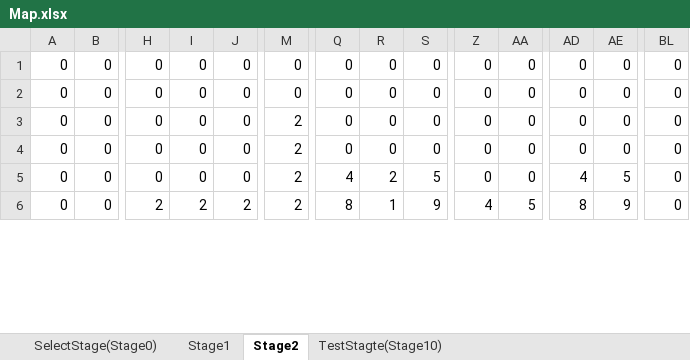
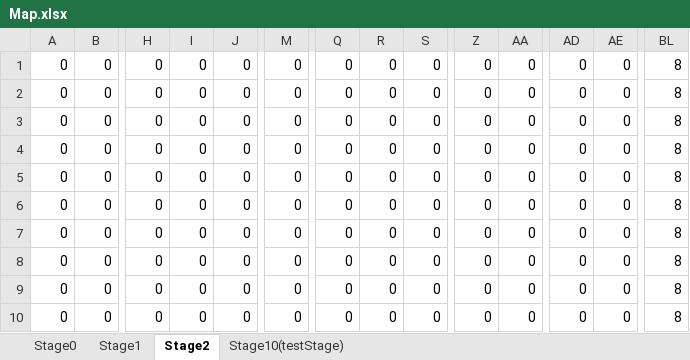
Before and after one commit to harzy1130/team-, an Excel workbook: Src/Map/MapData/Map.xlsx, sheet Stage2, drawn as a sheet; only a part is shown, gaps mark what is left out; values as stored, in another font and other column widths than the file's, no borders; charts and pictures and conditional formats not drawn; addresses are those after the commit; rows hold the shown columns only; the diff covers the shown part only; the diff names each change by its address in the sheet, - before the commit and + after, or states it on an @@ line.

```diff
--- a/Src/Map/MapData/Map.xlsx (sheet Stage2)
+++ b/Src/Map/MapData/Map.xlsx (sheet Stage2)
-sheet tab: SelectStage(Stage0)
-sheet tab: TestStagte(Stage10)
+sheet tab: Stage0
+sheet tab: Stage10(testStage)
-BL1:BL3: 0
+BL1:BL3: 8
-M3: 2
+M3: 0
+row 4: 0 | 0 | 0 | 0 | 0 | 0 | 0 | 0 | 0 | 0 | 0 | 0 | 0 | 8
+row 5: 0 | 0 | 0 | 0 | 0 | 0 | 0 | 0 | 0 | 0 | 0 | 0 | 0 | 8
+row 6: 0 | 0 | 0 | 0 | 0 | 0 | 0 | 0 | 0 | 0 | 0 | 0 | 0 | 8
+row 7: 0 | 0 | 0 | 0 | 0 | 0 | 0 | 0 | 0 | 0 | 0 | 0 | 0 | 8
-M8:M10: 2
+M8:M10: 0
-BL8:BL10: 0
+BL8:BL10: 8
-Q9: 4
+Q9: 0
-R9: 2
+R9: 0
-S9: 5
+S9: 0
-AD9: 4
+AD9: 0
-AE9: 5
+AE9: 0
-H10: 2
+H10: 0
-I10: 2
+I10: 0
-J10: 2
+J10: 0
-Q10: 8
+Q10: 0
-R10: 1
+R10: 0
-S10: 9
+S10: 0
-Z10: 4
+Z10: 0
-AA10: 5
+AA10: 0
-AD10: 8
+AD10: 0
-AE10: 9
+AE10: 0
```
Also changed, not shown: 28 edited cells elsewhere in this sheet, sheet Stage1, charts or pictures, 15 other files.
